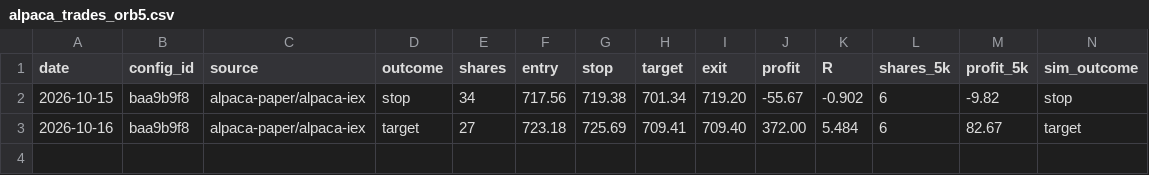
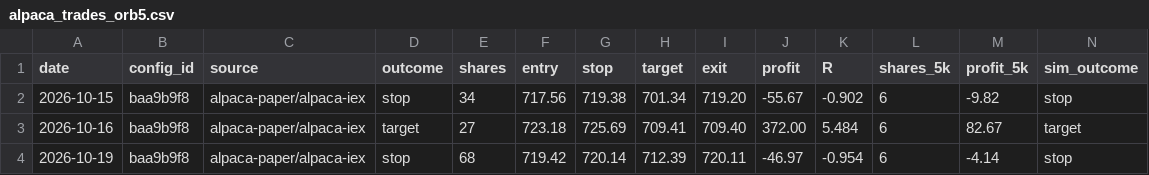
Before and after one commit to jlee056/orb-bot, a CSV file: paper/alpaca_trades_orb5.csv, drawn as a sheet; only a part is shown; rows hold the shown columns only; the diff names each change by its address in the sheet, - before the commit and + after, or states it on an @@ line.

```diff
--- a/paper/alpaca_trades_orb5.csv
+++ b/paper/alpaca_trades_orb5.csv
+row 4: 2026-10-19 | baa9b9f8 | alpaca-paper/alpaca-iex | stop | 68 | 719.42 | 720.14 | 712.39 | 720.11 | -46.97 | -0.954 | 6 | -4.14 | stop
```
Also changed, not shown: paper/alpaca_trades.csv, paper/alpaca_trades_both60.csv, 2 other files.
